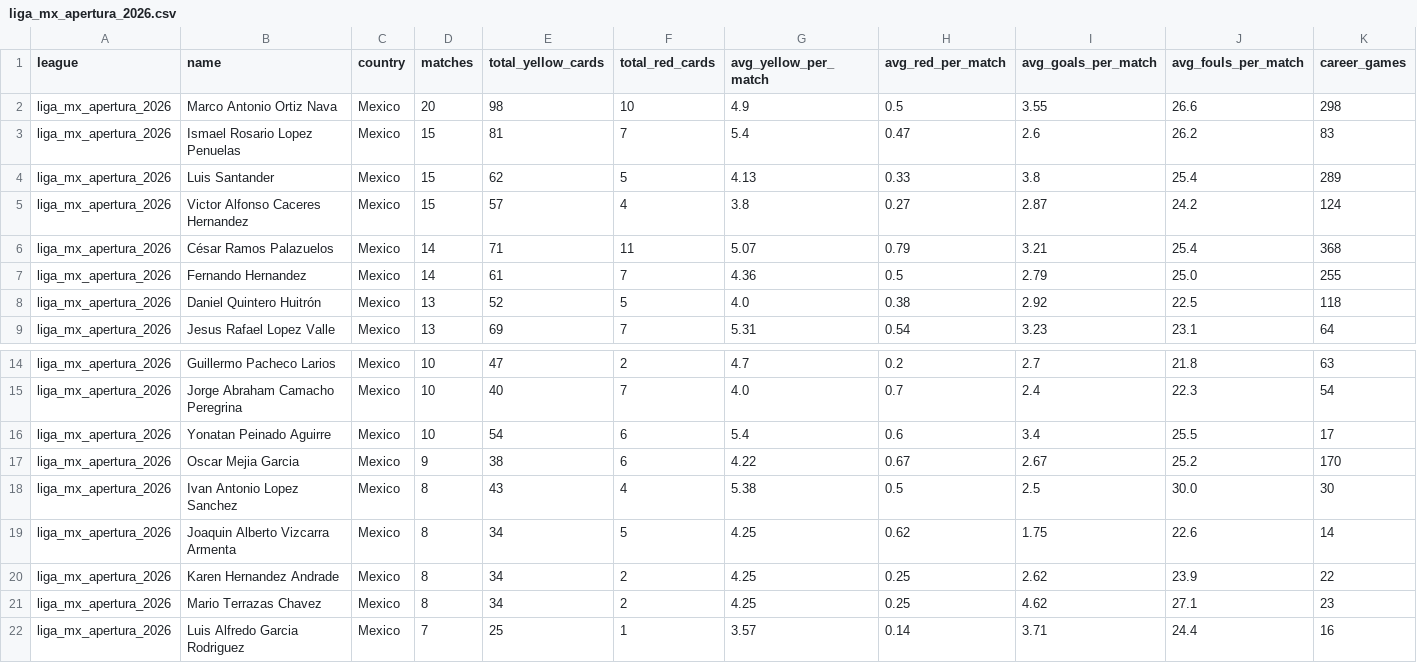
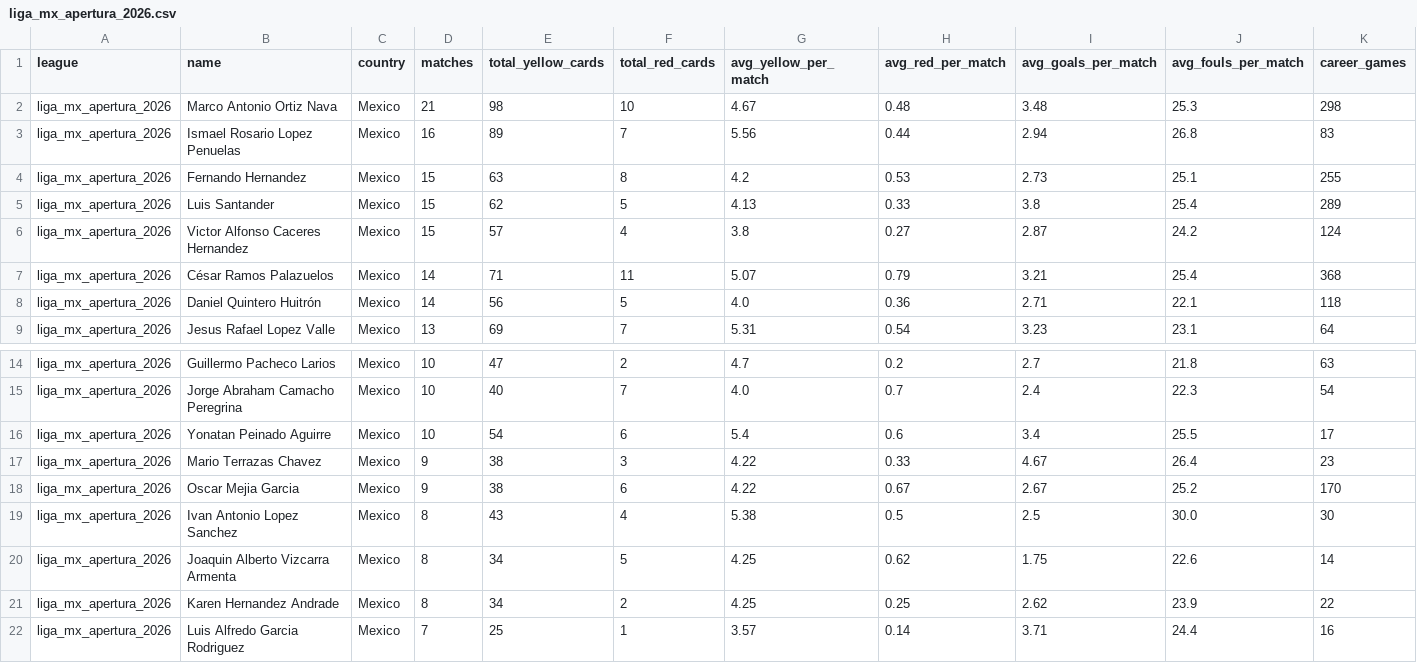
Before and after one commit to aimidas1/referees, a CSV file: liga_mx_apertura_2026.csv, drawn as a sheet; only a part is shown, gaps mark what is left out; removed rows and columns are numbered as before the commit, all else as after; rows hold the shown columns only; the diff names each change by its address in the sheet, - before the commit and + after, or states it on an @@ line.

Commit message:
auto: update data 2026-10-18

```diff
--- a/liga_mx_apertura_2026.csv
+++ b/liga_mx_apertura_2026.csv
-D2 (matches): 20
+D2 (matches): 21
-G2 (avg_yellow_per_match): 4.9
+G2 (avg_yellow_per_match): 4.67
-H2 (avg_red_per_match): 0.5
+H2 (avg_red_per_match): 0.48
-I2 (avg_goals_per_match): 3.55
+I2 (avg_goals_per_match): 3.48
-J2 (avg_fouls_per_match): 26.6
+J2 (avg_fouls_per_match): 25.3
-D3 (matches): 15
+D3 (matches): 16
-E3 (total_yellow_cards): 81
+E3 (total_yellow_cards): 89
-G3 (avg_yellow_per_match): 5.4
+G3 (avg_yellow_per_match): 5.56
-H3 (avg_red_per_match): 0.47
+H3 (avg_red_per_match): 0.44
-I3 (avg_goals_per_match): 2.6
+I3 (avg_goals_per_match): 2.94
-J3 (avg_fouls_per_match): 26.2
+J3 (avg_fouls_per_match): 26.8
+row 4: liga_mx_apertura_2026 | Fernando Hernandez | Mexico | 15 | 63 | 8 | 4.2 | 0.53 | 2.73 | 25.1 | 255
-row 7: liga_mx_apertura_2026 | Fernando Hernandez | Mexico | 14 | 61 | 7 | 4.36 | 0.5 | 2.79 | 25.0 | 255
-D8 (matches): 13
+D8 (matches): 14
-E8 (total_yellow_cards): 52
+E8 (total_yellow_cards): 56
-H8 (avg_red_per_match): 0.38
+H8 (avg_red_per_match): 0.36
-I8 (avg_goals_per_match): 2.92
+I8 (avg_goals_per_match): 2.71
-J8 (avg_fouls_per_match): 22.5
+J8 (avg_fouls_per_match): 22.1
+row 17: liga_mx_apertura_2026 | Mario Terrazas Chavez | Mexico | 9 | 38 | 3 | 4.22 | 0.33 | 4.67 | 26.4 | 23
-row 21: liga_mx_apertura_2026 | Mario Terrazas Chavez | Mexico | 8 | 34 | 2 | 4.25 | 0.25 | 4.62 | 27.1 | 23
```
Also changed, not shown: arabia_saudita_pro_league_2026_2027.csv, brasileirao_serie_a_2026.csv, 14 other files.
